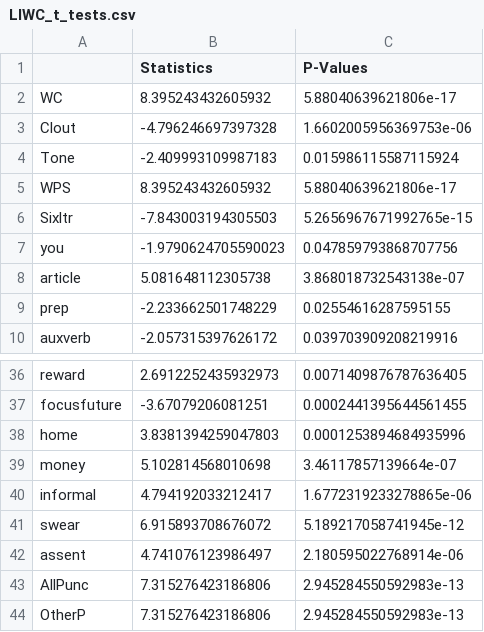
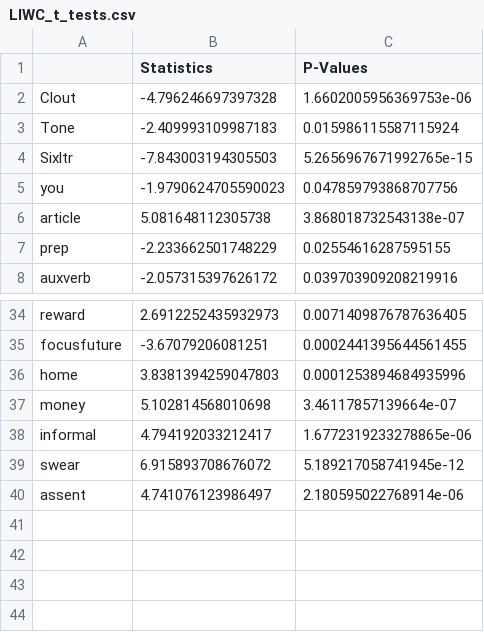
Before and after one commit to azpoliak/birthing_experiences, a CSV file: data/LIWC_t_tests.csv, drawn as a sheet; only a part is shown, gaps mark what is left out; the diff names each change by its address in the sheet, - before the commit and + after, or states it on an @@ line.

Commit message:
removed for punc

```diff
--- a/data/LIWC_t_tests.csv
+++ b/data/LIWC_t_tests.csv
-row 2: WC | 8.395243432605932 | 5.88040639621806e-17
-row 5: WPS | 8.395243432605932 | 5.88040639621806e-17
-row 43: AllPunc | 7.315276423186806 | 2.945284550592983e-13
-row 44: OtherP | 7.315276423186806 | 2.945284550592983e-13
```
